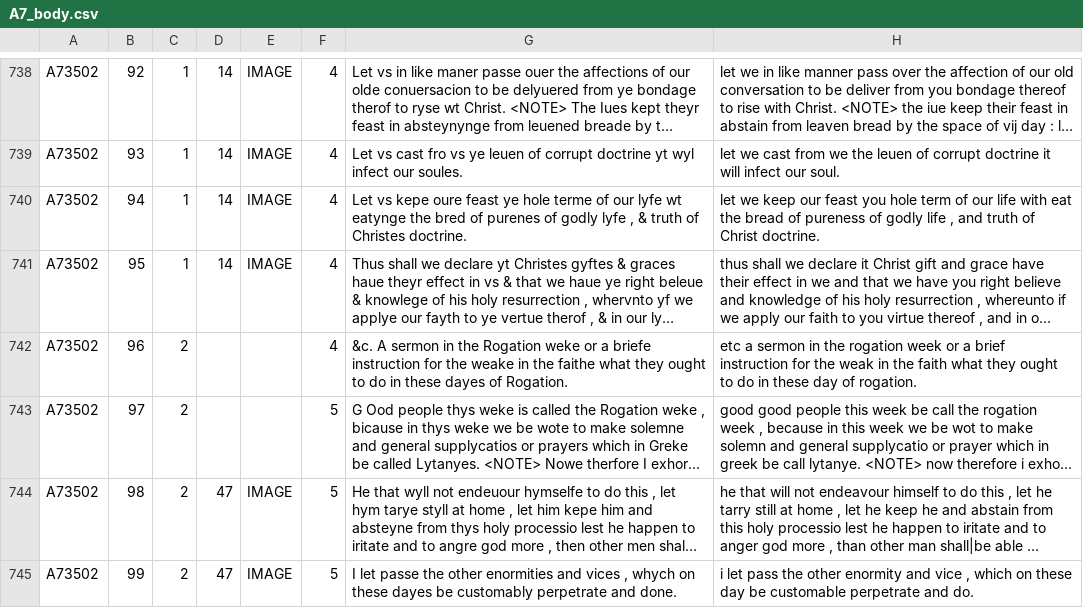
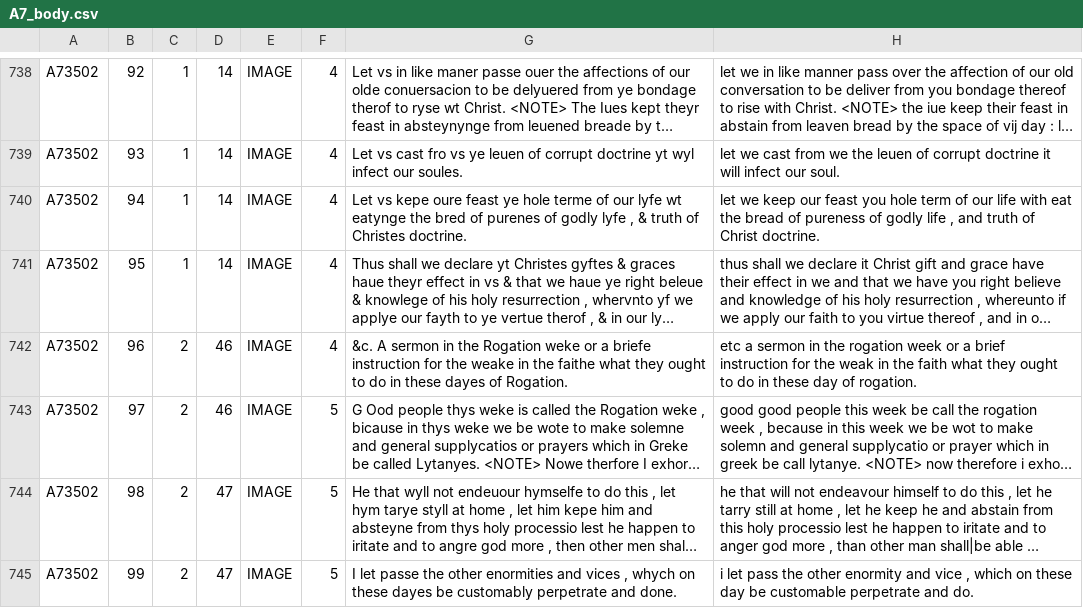
Before and after one commit to amycweng/SERMONS_APP, a CSV file: db/data/pre-Elizabethan/A7_body.csv, drawn as a sheet; only a part is shown, gaps mark what is left out; long unchanged cells end in …; the diff names each change by its address in the sheet, - before the commit and + after, or states it on an @@ line.

```diff
--- a/db/data/pre-Elizabethan/A7_body.csv
+++ b/db/data/pre-Elizabethan/A7_body.csv
-D742:D743: (empty)
+D742:D743: 46
-E742:E743: (empty)
+E742:E743: IMAGE
```
Also changed, not shown: db/data/pre-Elizabethan/A6_body.csv, 26 other files.
